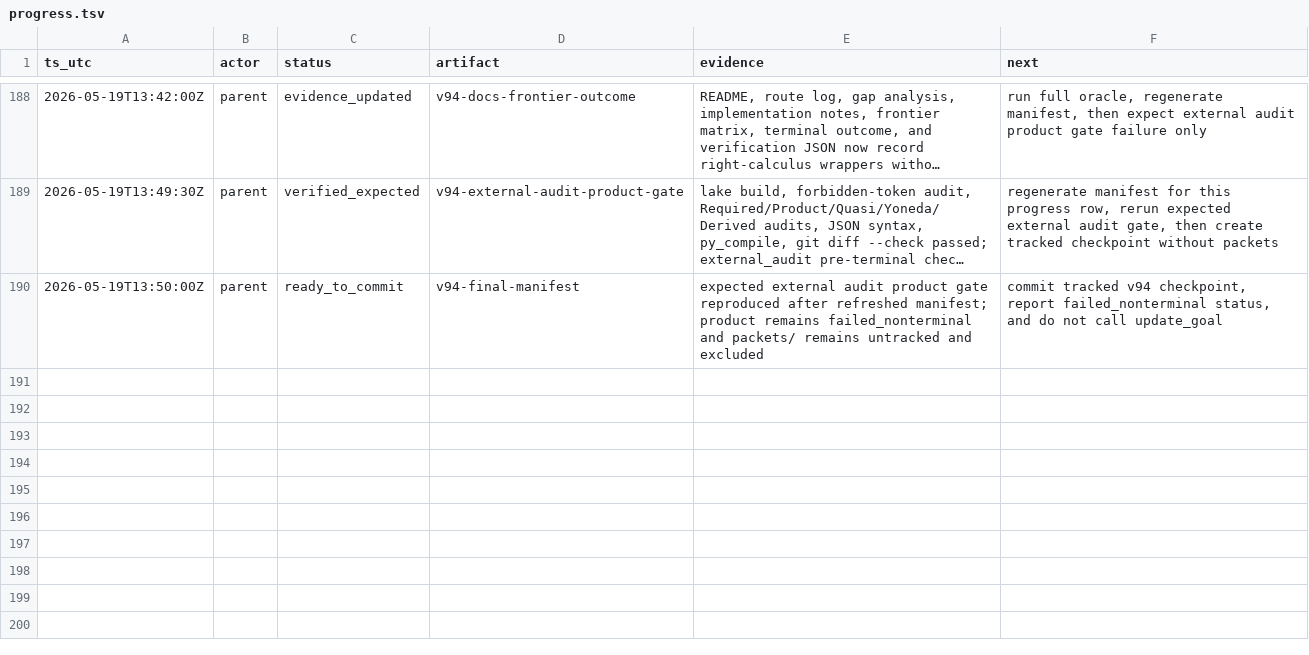
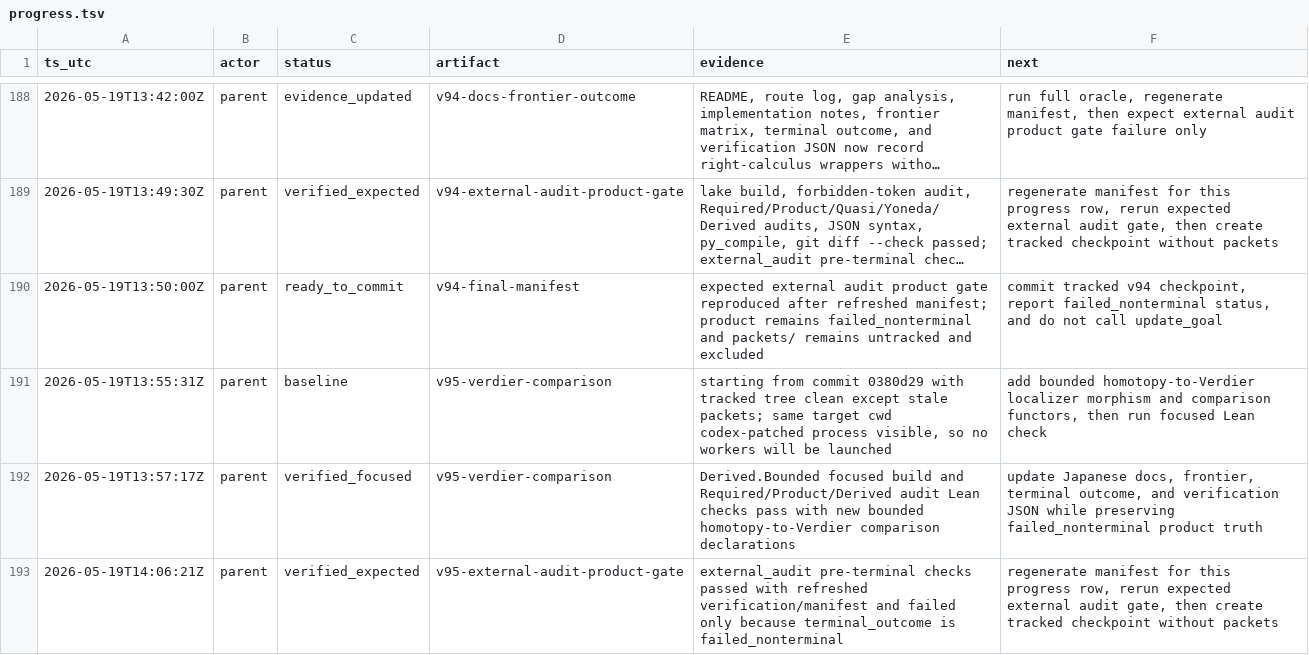
Before and after one commit to Rokurolize/lean-lca-exact-challenge-20260518, a TSV file: progress.tsv, drawn as a sheet; only a part is shown, gaps mark what is left out; long unchanged cells end in ….

Commit message:
Add bounded homotopy Verdier comparison

```diff
--- a/progress.tsv
+++ b/progress.tsv
@@ -190 +190,4 @@ ts_utc	actor	status	artifact	evidence	next
 2026-05-19T13:50:00Z	parent	ready_to_commit	v94-final-manifest	expected external audit product gate reproduced after refreshed manifest; product remains failed_nonterminal and packets/ remains untracked and excluded	commit tracked v94 checkpoint, report failed_nonterminal status, and do not call update_goal
+2026-05-19T13:55:31Z	parent	baseline	v95-verdier-comparison	starting from commit 0380d29 with tracked tree clean except stale packets; same target cwd codex-patched process visible, so no workers will be launched	add bounded homotopy-to-Verdier localizer morphism and comparison functors, then run focused Lean check
+2026-05-19T13:57:17Z	parent	verified_focused	v95-verdier-comparison	Derived.Bounded focused build and Required/Product/Derived audit Lean checks pass with new bounded homotopy-to-Verdier comparison declarations	update Japanese docs, frontier, terminal outcome, and verification JSON while preserving failed_nonterminal product truth
+2026-05-19T14:06:21Z	parent	verified_expected	v95-external-audit-product-gate	external_audit pre-terminal checks passed with refreshed verification/manifest and failed only because terminal_outcome is failed_nonterminal	regenerate manifest for this progress row, rerun expected external audit gate, then create tracked checkpoint without packets
```
Also changed, not shown: 13 other files.
